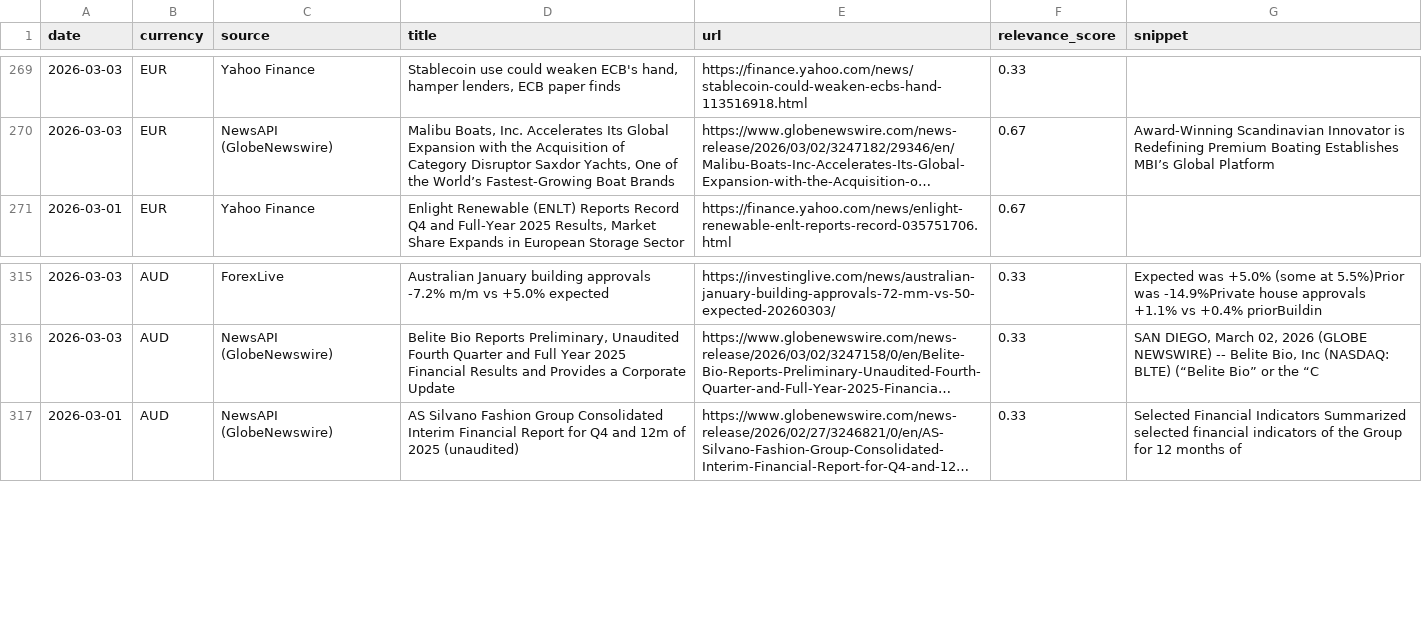
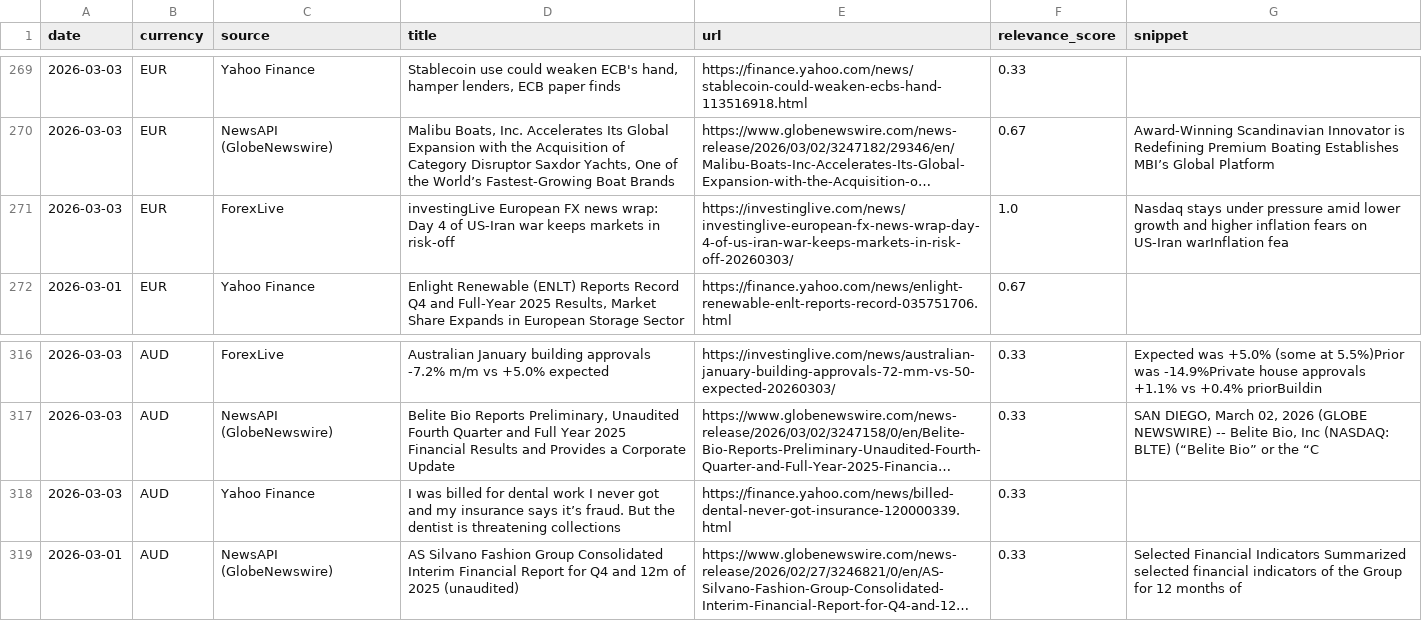
Before and after one commit to michaeldowd2/nanopages, a CSV file: fx-dashboard/data/step3_news.csv, drawn as a sheet; only a part is shown, gaps mark what is left out; long unchanged cells end in …; the diff names each change by its address in the sheet, - before the commit and + after, or states it on an @@ line.

```diff
--- a/fx-dashboard/data/step3_news.csv
+++ b/fx-dashboard/data/step3_news.csv
+row 271: 2026-03-03 | EUR | ForexLive | investingLive European FX news wrap: Day 4 of US-Iran war keeps markets in risk-off | https://investinglive.com/news/investinglive-european-fx-news-wrap-day-4-of-us-iran-war-keeps-markets-in-risk-off-20260303/ | 1.0 | Nasdaq stays under pressure amid lower growth and higher inflation fears on US-Iran warInflation fea
+row 318: 2026-03-03 | AUD | Yahoo Finance | I was billed for dental work I never got and my insurance says it’s fraud. But the dentist is threatening collections | https://finance.yahoo.com/news/billed-dental-never-got-insurance-120000339.html | 0.33
```
Also changed, not shown: fx-dashboard/data/step2_indices.csv, fx-dashboard/data/step4_horizons.csv, 8 other files.
